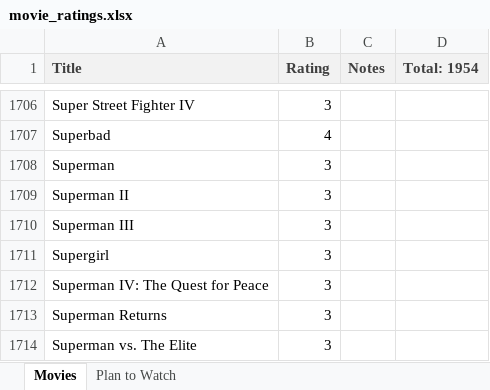
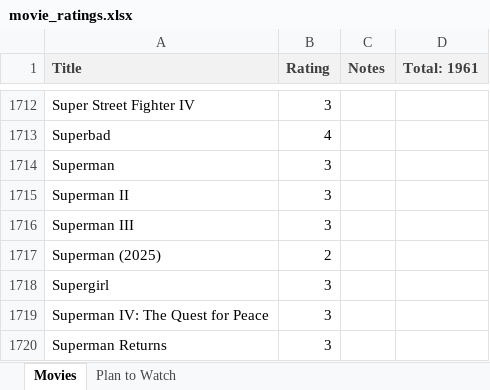
Before and after one commit to RedRaptor10/ratings, an Excel workbook: sheets/movie_ratings.xlsx, sheet Movies, drawn as a sheet; only a part is shown, gaps mark what is left out; the shorter side is filled out with more unchanged rows; values as stored, in another font and other column widths than the file's, no borders; the diff covers the shown part only; the diff names each change by its address in the sheet, - before the commit and + after, or states it on an @@ line.

```diff
--- a/sheets/movie_ratings.xlsx (sheet Movies)
+++ b/sheets/movie_ratings.xlsx (sheet Movies)
-D1: Total: 1954
+D1: Total: 1961
+row 1717: Superman (2025) | 2
```
Also changed, not shown: 6 added rows, 1 moved row and 6 edited cells elsewhere in this sheet, sheets/anime_ratings.xlsx, sheets/top_ratings.xlsx, 3 other files.
